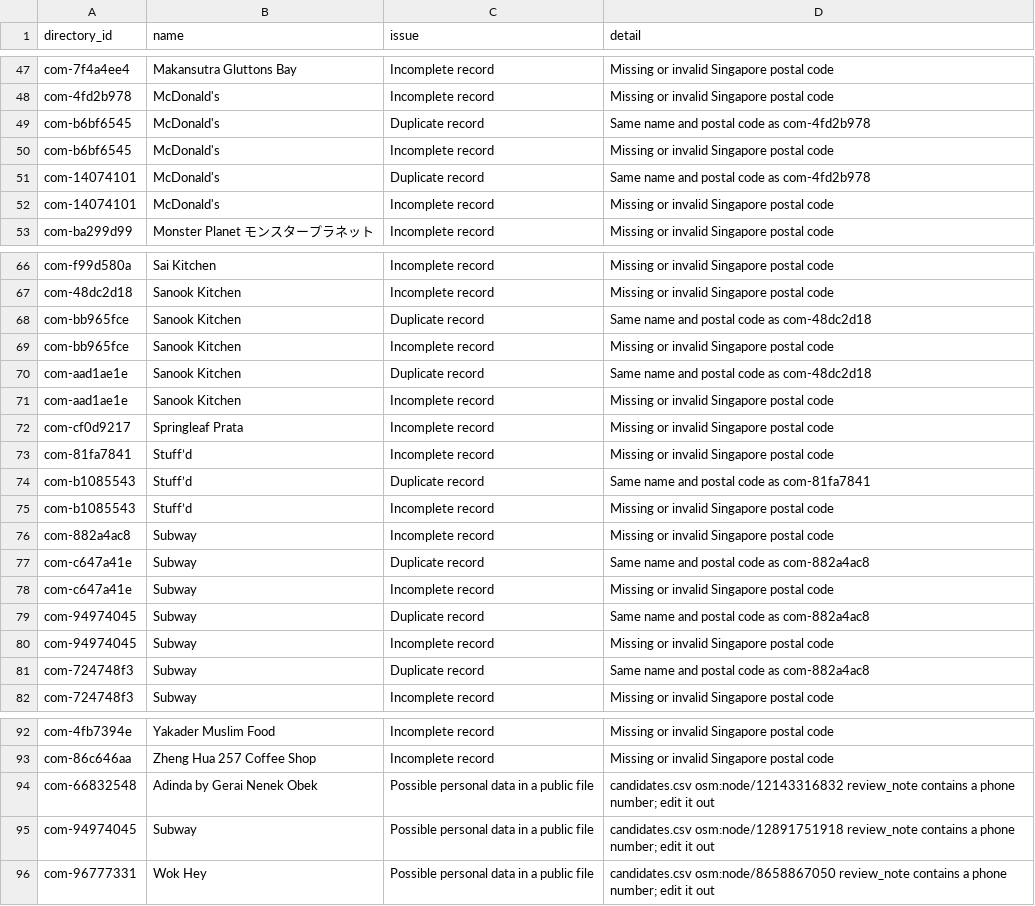
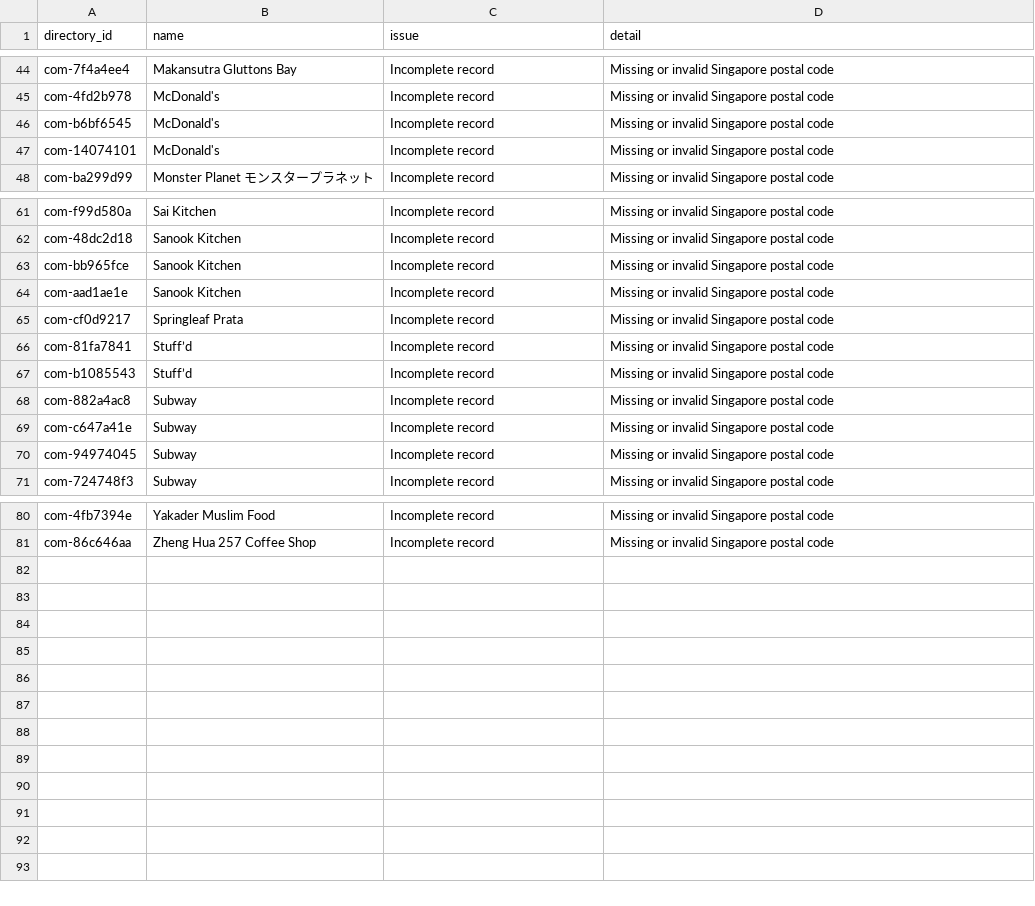
Before and after one commit to zanjohan-dot/digi-architect.studio, a CSV file: _directory-sync/state/directory-issues.csv, drawn as a sheet; only a part is shown, gaps mark what is left out; the diff covers the shown part only; the diff names each change by its address in the sheet, - before the commit and + after, or states it on an @@ line.

```diff
--- a/_directory-sync/state/directory-issues.csv
+++ b/_directory-sync/state/directory-issues.csv
-row 49: com-b6bf6545 | McDonald's | Duplicate record | Same name and postal code as com-4fd2b978
-row 51: com-14074101 | McDonald's | Duplicate record | Same name and postal code as com-4fd2b978
-row 68: com-bb965fce | Sanook Kitchen | Duplicate record | Same name and postal code as com-48dc2d18
-row 70: com-aad1ae1e | Sanook Kitchen | Duplicate record | Same name and postal code as com-48dc2d18
-row 74: com-b1085543 | Stuff’d | Duplicate record | Same name and postal code as com-81fa7841
-row 77: com-c647a41e | Subway | Duplicate record | Same name and postal code as com-882a4ac8
-row 79: com-94974045 | Subway | Duplicate record | Same name and postal code as com-882a4ac8
-row 81: com-724748f3 | Subway | Duplicate record | Same name and postal code as com-882a4ac8
-row 94: com-66832548 | Adinda by Gerai Nenek Obek | Possible personal data in a public file | candidates.csv osm:node/12143316832 review_note contains a phone number; edit it out
-row 95: com-94974045 | Subway | Possible personal data in a public file | candidates.csv osm:node/12891751918 review_note contains a phone number; edit it out
-row 96: com-96777331 | Wok Hey | Possible personal data in a public file | candidates.csv osm:node/8658867050 review_note contains a phone number; edit it out
```
Also changed, not shown: 4 removed rows elsewhere in this file, _directory-sync/state/sync-log.csv, 1 other file.
